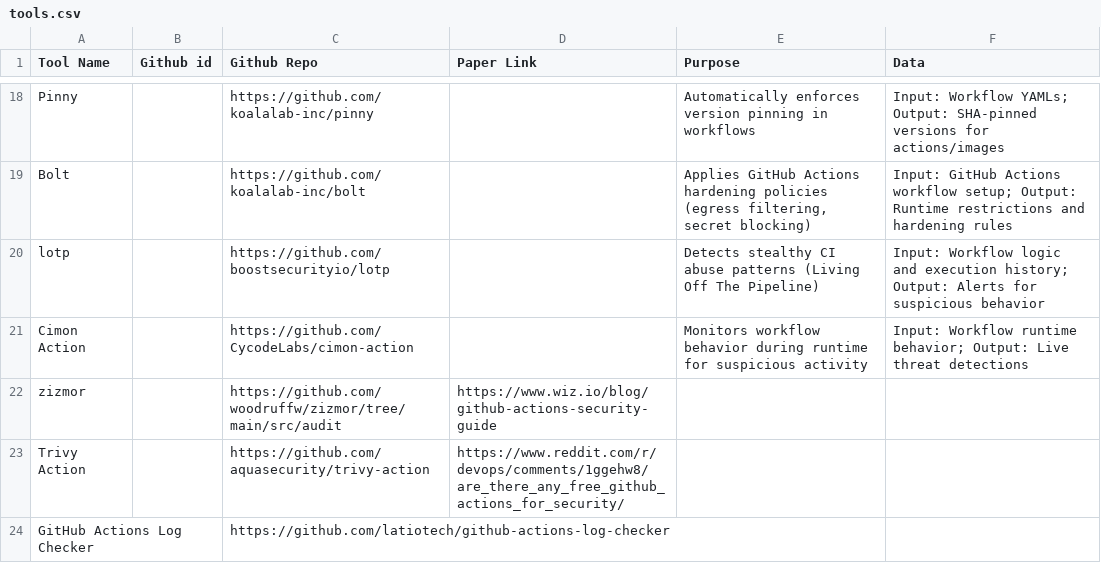
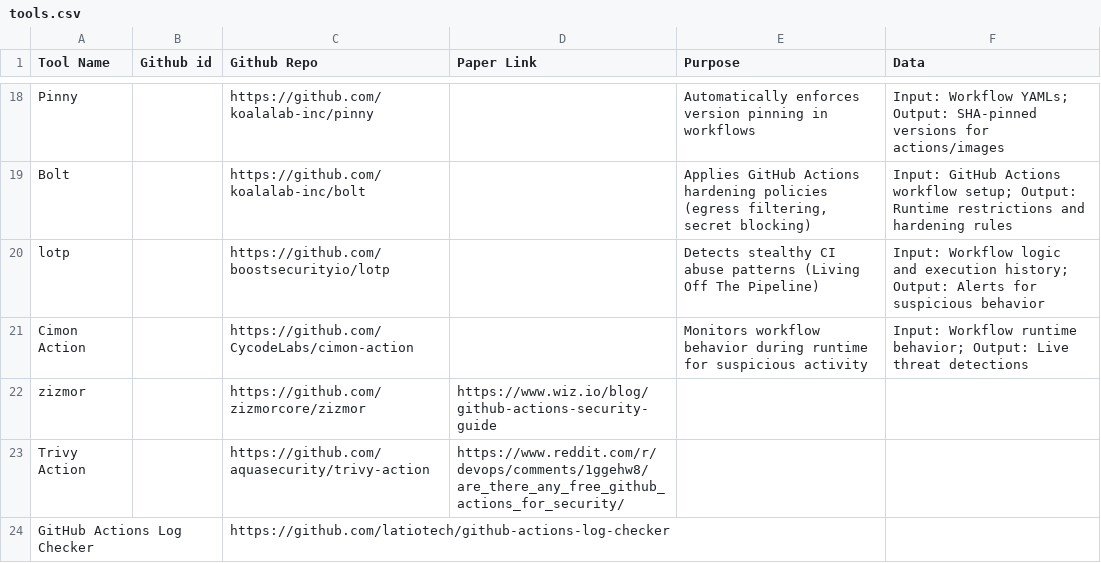
Before and after one commit to sparkrew/github-actions-security, a CSV file: tools.csv, drawn as a sheet; only a part is shown, gaps mark what is left out.

Commit message:
Update tools.csv

```diff
--- a/tools.csv
+++ b/tools.csv
@@ -21,3 +21,3 @@ lotp,,https://github.com/boostsecurityio/lotp,,"Detects stealthy CI abuse patter
 Cimon Action,,https://github.com/CycodeLabs/cimon-action,,"Monitors workflow behavior during runtime for suspicious activity","Input: Workflow runtime behavior; Output: Live threat detections"
-zizmor,,https://github.com/woodruffw/zizmor/tree/main/src/audit,https://www.wiz.io/blog/github-actions-security-guide,,
+zizmor,,https://github.com/zizmorcore/zizmor,https://www.wiz.io/blog/github-actions-security-guide,,
 Trivy Action,,https://github.com/aquasecurity/trivy-action,https://www.reddit.com/r/devops/comments/1ggehw8/are_there_any_free_github_actions_for_security/,,
```
